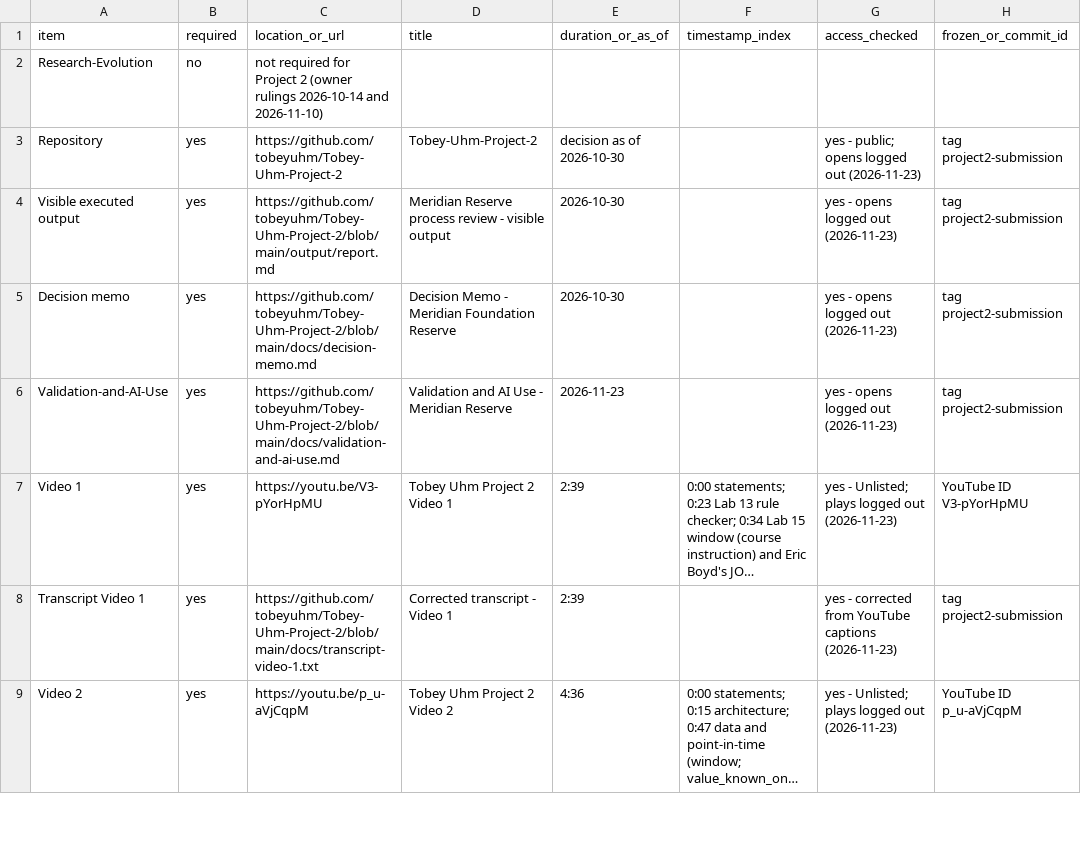
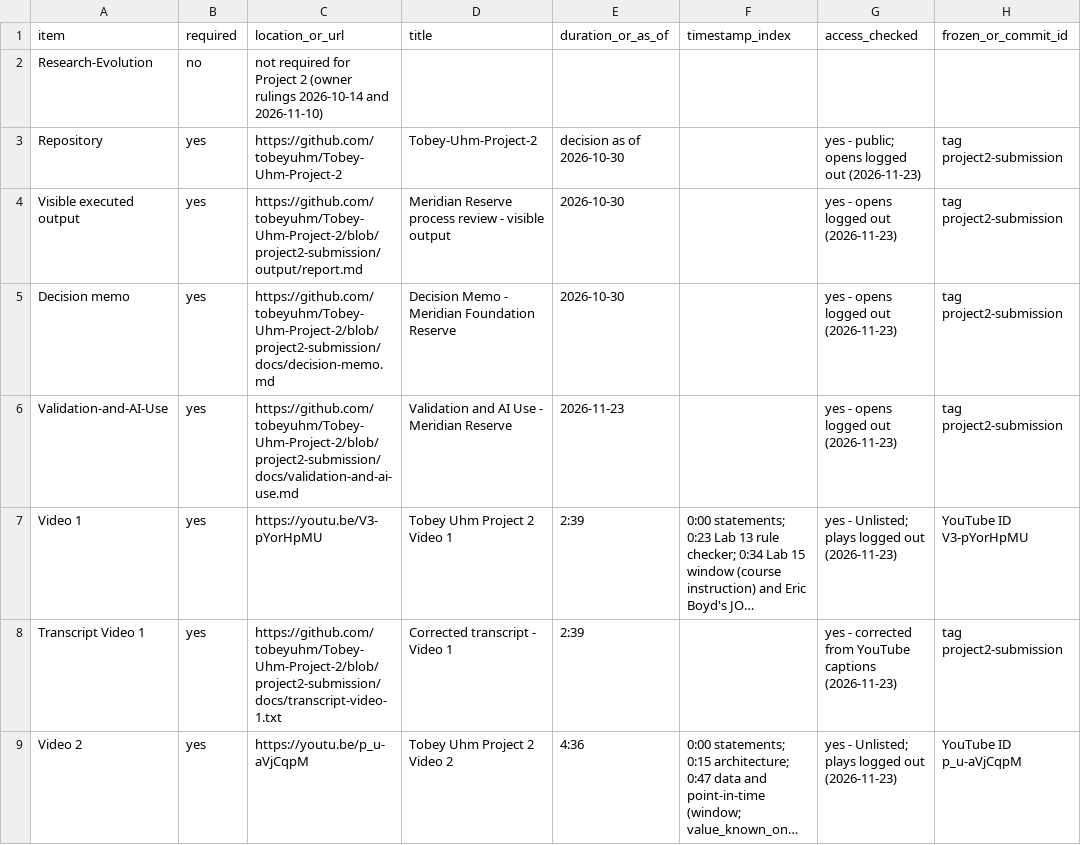
Before and after one commit to tobeyuhm/Tobey-Uhm-Project-2, a CSV file: docs/project-submission-manifest.csv, drawn as a sheet; only a part is shown; long unchanged cells end in …; the diff covers the shown part only; the diff names each change by its address in the sheet, - before the commit and + after, or states it on an @@ line.

```diff
--- a/docs/project-submission-manifest.csv
+++ b/docs/project-submission-manifest.csv
-C4 (location_or_url): https://github.com/tobeyuhm/Tobey-Uhm-Project-2/blob/main/output/report.md
+C4 (location_or_url): https://github.com/tobeyuhm/Tobey-Uhm-Project-2/blob/project2-submission/output/report.md
-C5 (location_or_url): https://github.com/tobeyuhm/Tobey-Uhm-Project-2/blob/main/docs/decision-memo.md
+C5 (location_or_url): https://github.com/tobeyuhm/Tobey-Uhm-Project-2/blob/project2-submission/docs/decision-memo.md
-C6 (location_or_url): https://github.com/tobeyuhm/Tobey-Uhm-Project-2/blob/main/docs/validation-and-ai-use.md
+C6 (location_or_url): https://github.com/tobeyuhm/Tobey-Uhm-Project-2/blob/project2-submission/docs/validation-and-ai-use.md
-C8 (location_or_url): https://github.com/tobeyuhm/Tobey-Uhm-Project-2/blob/main/docs/transcript-video-1.txt
+C8 (location_or_url): https://github.com/tobeyuhm/Tobey-Uhm-Project-2/blob/project2-submission/docs/transcript-video-1.txt
```
Also changed, not shown: 1 added row and 2 edited cells elsewhere in this file, data/source_ledger.csv, 13 other files.
